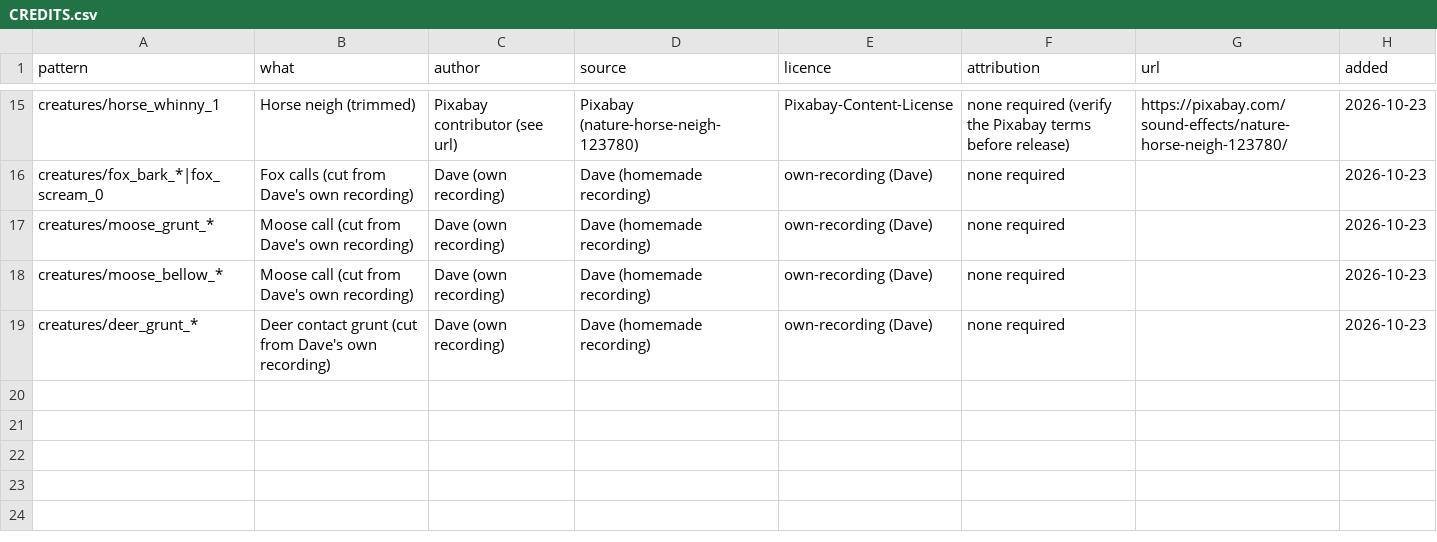
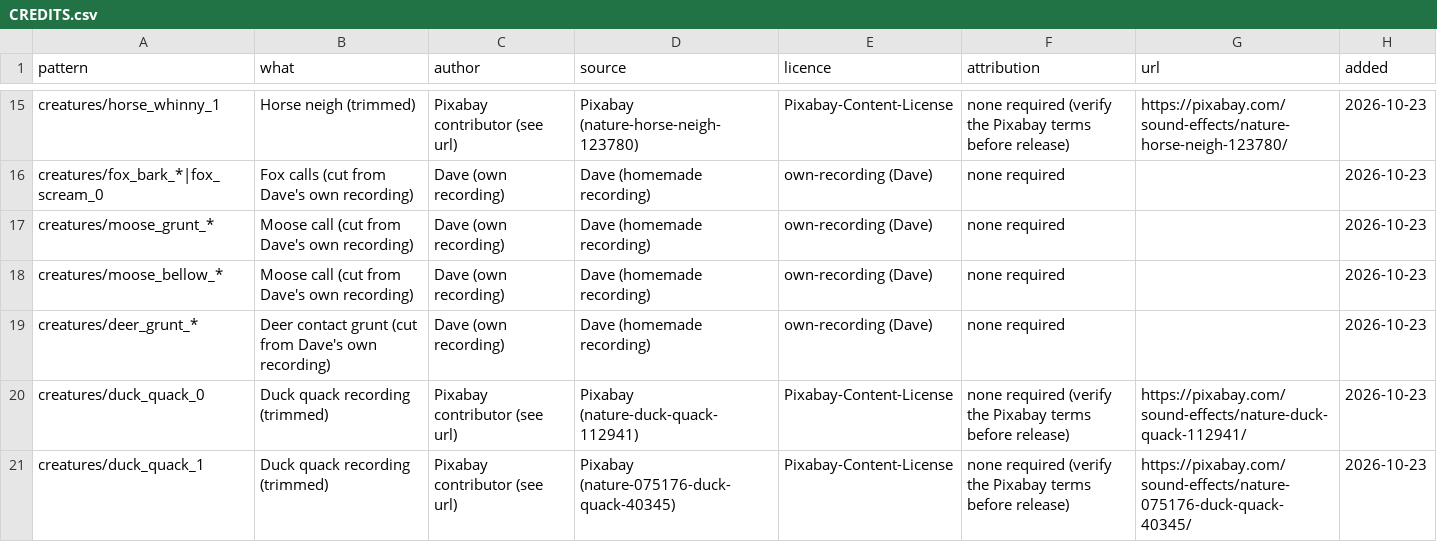
Before and after one commit to DSul3791/DynastyALWL, a CSV file: assets/audio/CREDITS.csv, drawn as a sheet; only a part is shown, gaps mark what is left out; the diff names each change by its address in the sheet, - before the commit and + after, or states it on an @@ line.

```diff
--- a/assets/audio/CREDITS.csv
+++ b/assets/audio/CREDITS.csv
+row 20: creatures/duck_quack_0 | Duck quack recording (trimmed) | Pixabay contributor (see url) | Pixabay (nature-duck-quack-112941) | Pixabay-Content-License | none required (verify the Pixabay terms before release) | https://pixabay.com/sound-effects/nature-duck-quack-112941/ | 2026-10-23
+row 21: creatures/duck_quack_1 | Duck quack recording (trimmed) | Pixabay contributor (see url) | Pixabay (nature-075176-duck-quack-40345) | Pixabay-Content-License | none required (verify the Pixabay terms before release) | https://pixabay.com/sound-effects/nature-075176-duck-quack-40345/ | 2026-10-23
```
Also changed, not shown: 2 other files.
